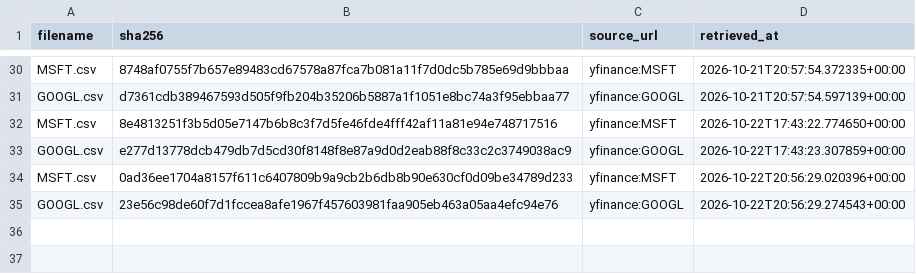
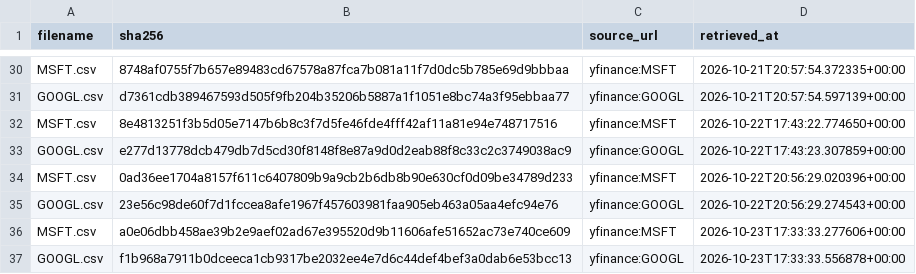
Before and after one commit to tienspz/AICOR, a CSV file: data/raw/market/manifest.csv, drawn as a sheet; only a part is shown, gaps mark what is left out.

```diff
--- a/data/raw/market/manifest.csv
+++ b/data/raw/market/manifest.csv
@@ -35 +35,3 @@ MSFT.csv,0ad36ee1704a8157f611c6407809b9a9cb2b6db8b90e630cf0d09be34789d233,yfinan
 GOOGL.csv,23e56c98de60f7d1fccea8afe1967f457603981faa905eb463a05aa4efc94e76,yfinance:GOOGL,2026-10-22T20:56:29.274543+00:00
+MSFT.csv,a0e06dbb458ae39b2e9aef02ad67e395520d9b11606afe51652ac73e740ce609,yfinance:MSFT,2026-10-23T17:33:33.277606+00:00
+GOOGL.csv,f1b968a7911b0dceeca1cb9317be2032ee4e7d6c44def4bef3a0dab6e53bcc13,yfinance:GOOGL,2026-10-23T17:33:33.556878+00:00
```
Also changed, not shown: data/processed/market_quarterly.csv, data/raw/market/GOOGL.csv, 2 other files.
